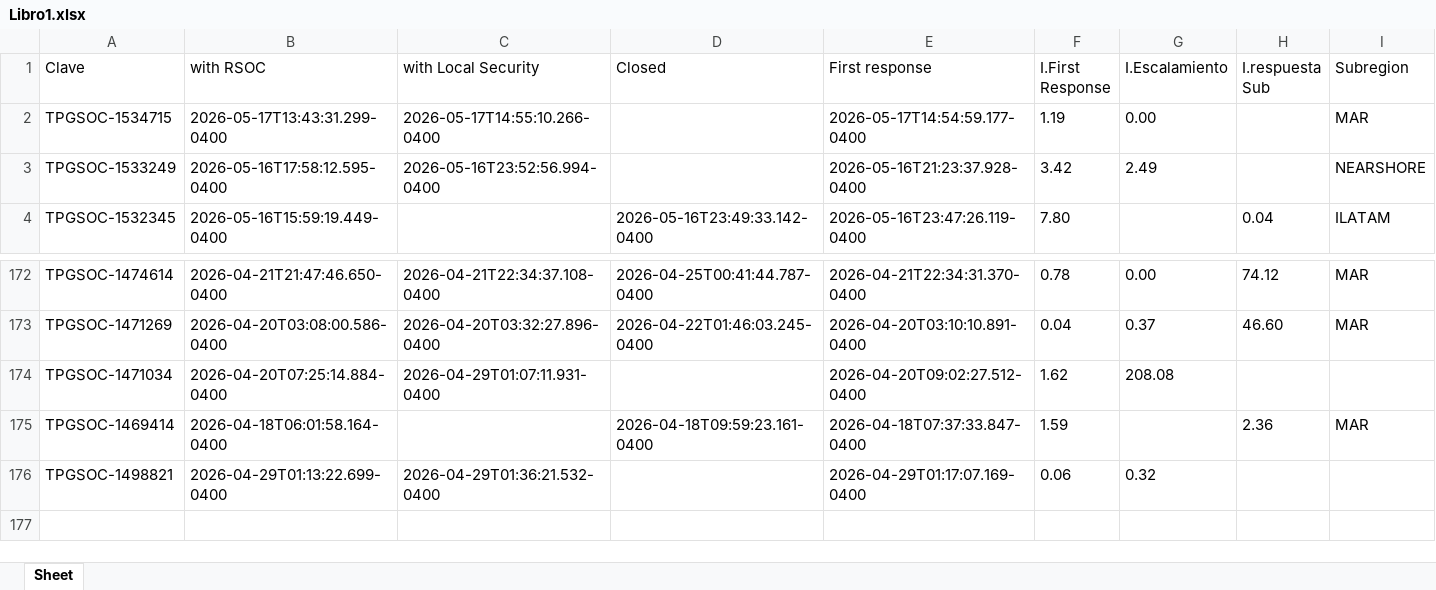
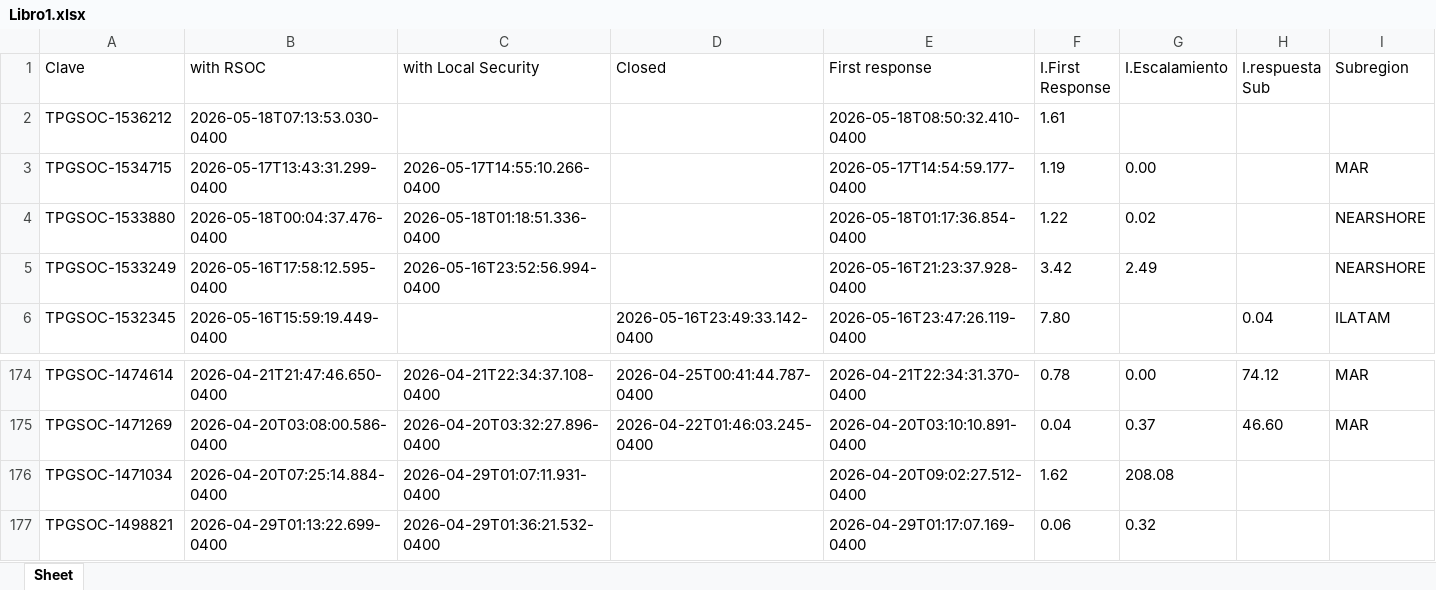
Before and after one commit to angeval25/TS, an Excel workbook: Libro1.xlsx, sheet Sheet, drawn as a sheet; only a part is shown, gaps mark what is left out; values as stored, in another font and other column widths than the file's, no borders; removed rows and columns are numbered as before the commit, all else as after; the diff names each change by its address in the sheet, - before the commit and + after, or states it on an @@ line.

Commit message:
Auto-update Libro1.xlsx 2026-05-18 13:07:02 UTC

```diff
--- a/Libro1.xlsx (sheet Sheet)
+++ b/Libro1.xlsx (sheet Sheet)
+row 2: TPGSOC-1536212 | 2026-05-18T07:13:53.030-0400 |  |  | 2026-05-18T08:50:32.410-0400 | 1.61
+row 4: TPGSOC-1533880 | 2026-05-18T00:04:37.476-0400 | 2026-05-18T01:18:51.336-0400 |  | 2026-05-18T01:17:36.854-0400 | 1.22 | 0.02 |  | NEARSHORE
-row 175: TPGSOC-1469414 | 2026-04-18T06:01:58.164-0400 |  | 2026-04-18T09:59:23.161-0400 | 2026-04-18T07:37:33.847-0400 | 1.59 |  | 2.36 | MAR
```
